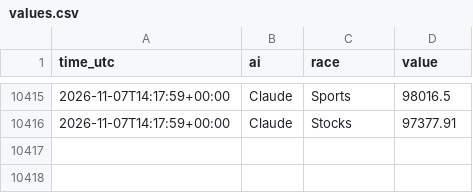
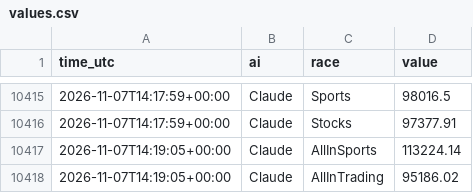
Before and after one commit to freshlypicked00-collab/aipapertrades, a CSV file: data/values.csv, drawn as a sheet; only a part is shown, gaps mark what is left out.

Commit message:
Claude's queued orders filled by the race runner (option B)

```diff
--- a/data/values.csv
+++ b/data/values.csv
@@ -10416 +10416,3 @@ time_utc,ai,race,value
 2026-11-07T14:17:59+00:00,Claude,Stocks,97377.91
+2026-11-07T14:19:05+00:00,Claude,AllInSports,113224.14
+2026-11-07T14:19:05+00:00,Claude,AllInTrading,95186.02
```
Also changed, not shown: 9 other files.
